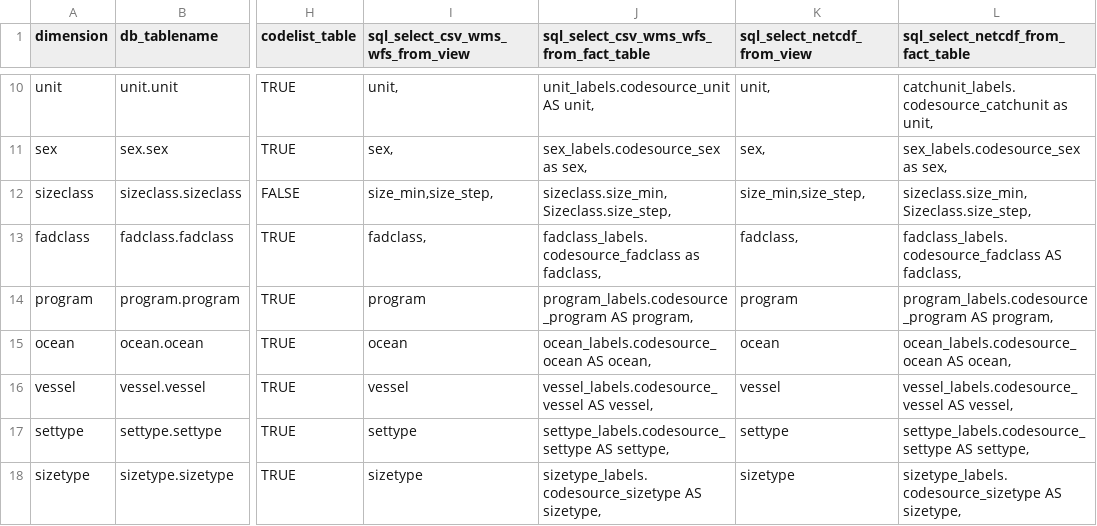
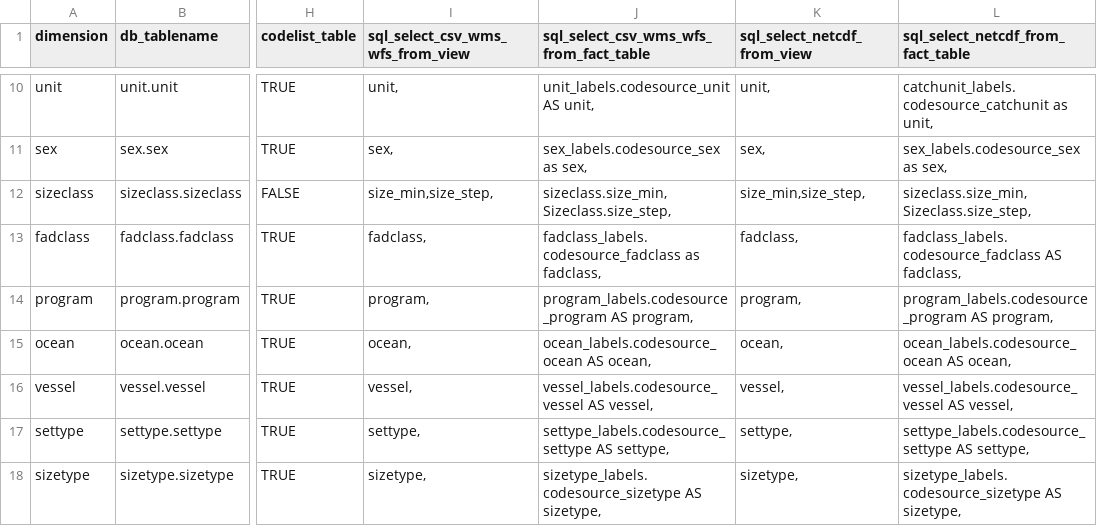
Before and after one commit to ptaconet/rtunaatlas, a CSV file: inst/extdata/db_dimensions_parameters.csv, drawn as a sheet; only a part is shown, gaps mark what is left out; the diff names each change by its address in the sheet, - before the commit and + after, or states it on an @@ line.

Commit message:
add forgotten commas

```diff
--- a/inst/extdata/db_dimensions_parameters.csv
+++ b/inst/extdata/db_dimensions_parameters.csv
-I14 (sql_select_csv_wms_wfs_from_view): program
+I14 (sql_select_csv_wms_wfs_from_view): program,
-K14 (sql_select_netcdf_from_view): program
+K14 (sql_select_netcdf_from_view): program,
-I15 (sql_select_csv_wms_wfs_from_view): ocean
+I15 (sql_select_csv_wms_wfs_from_view): ocean,
-K15 (sql_select_netcdf_from_view): ocean
+K15 (sql_select_netcdf_from_view): ocean,
-I16 (sql_select_csv_wms_wfs_from_view): vessel
+I16 (sql_select_csv_wms_wfs_from_view): vessel,
-K16 (sql_select_netcdf_from_view): vessel
+K16 (sql_select_netcdf_from_view): vessel,
-I17 (sql_select_csv_wms_wfs_from_view): settype
+I17 (sql_select_csv_wms_wfs_from_view): settype,
-K17 (sql_select_netcdf_from_view): settype
+K17 (sql_select_netcdf_from_view): settype,
-I18 (sql_select_csv_wms_wfs_from_view): sizetype
+I18 (sql_select_csv_wms_wfs_from_view): sizetype,
-K18 (sql_select_netcdf_from_view): sizetype
+K18 (sql_select_netcdf_from_view): sizetype,
```
